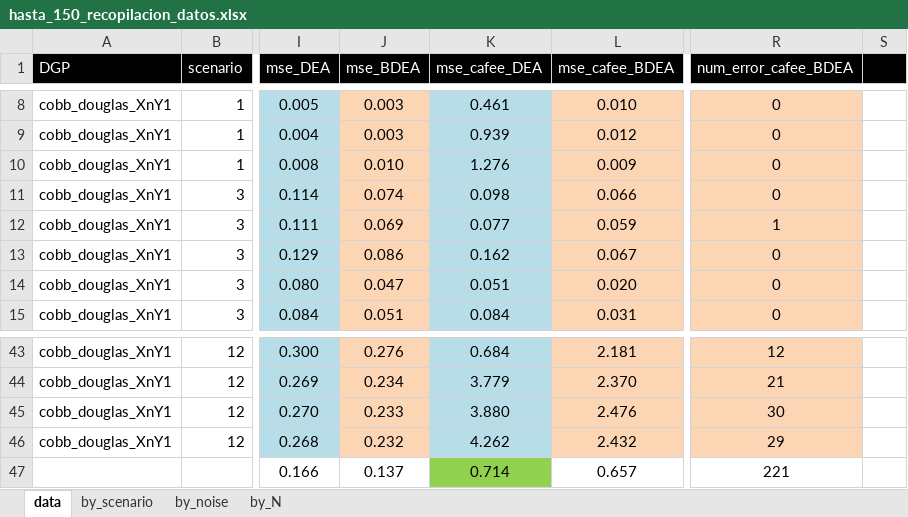
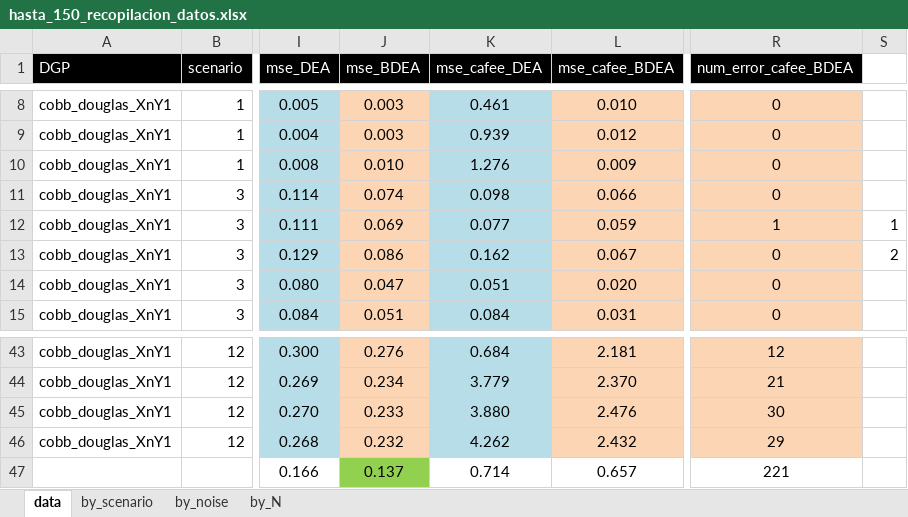
Before and after one commit to rgonzalezmoyano/Cafee, an Excel workbook: simulations/cobb_douglas_XnY1/results/hold_out_0.10/hasta_150_recopilacion_datos.xlsx, sheet data, drawn as a sheet; only a part is shown, gaps mark what is left out; values as stored, in another font and other column widths than the file's, no borders; the diff names each change by its address in the sheet, - before the commit and + after, or states it on an @@ line.

Commit message:
Mejora añadida contabilizar errores

```diff
--- a/simulations/cobb_douglas_XnY1/results/hold_out_0.10/hasta_150_recopilacion_datos.xlsx (sheet data)
+++ b/simulations/cobb_douglas_XnY1/results/hold_out_0.10/hasta_150_recopilacion_datos.xlsx (sheet data)
-S1 fill: #000000
+S1 fill: none
-S12: (empty)
+S12: 1
-S13: (empty)
+S13: 2
-J47 fill: none
+J47 fill: #92D050
-K47 fill: #92D050
+K47 fill: none
```
Also changed, not shown: 1 other file.
